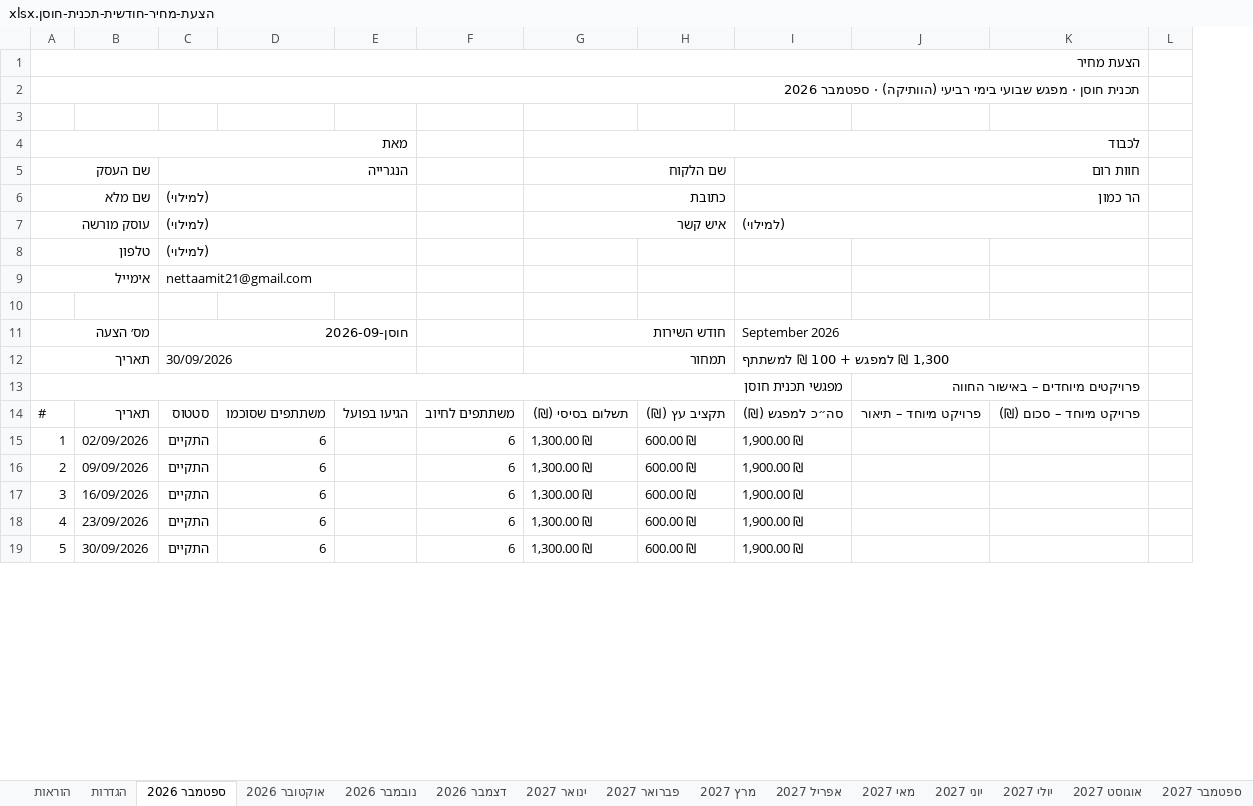
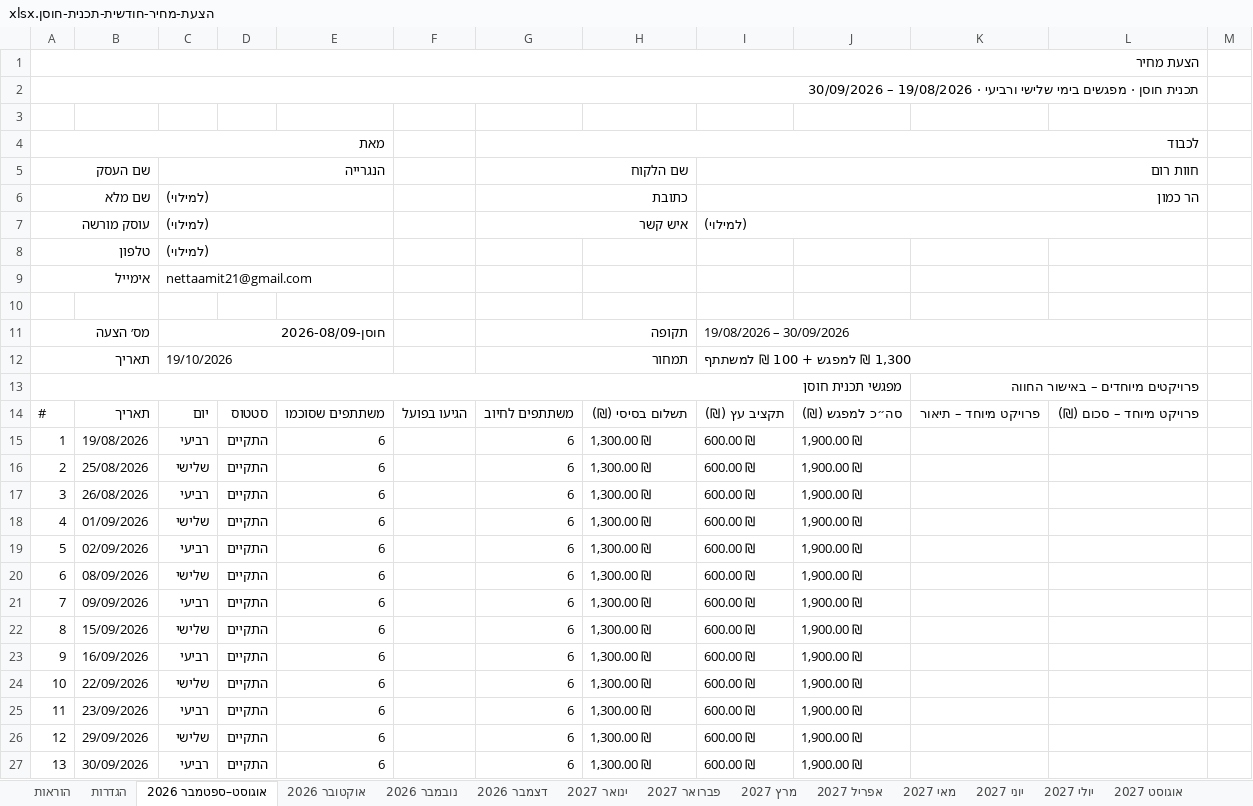
Before and after one commit to nettaamit21-crypto/me, an Excel workbook: quotes/הצעת-מחיר-חודשית-תכנית-חוסן.xlsx, sheet אוגוסט–ספטמבר 2026, drawn as a sheet; only a part is shown; values as stored, in another font and other column widths than the file's, no cell formats; conditional formats not drawn; removed rows and columns are numbered as before the commit, all else as after; the diff covers the shown part only; the diff names each change by its address in the sheet, - before the commit and + after, or states it on an @@ line.

```diff
--- a/quotes/הצעת-מחיר-חודשית-תכנית-חוסן.xlsx (sheet אוגוסט–ספטמבר 2026)
+++ b/quotes/הצעת-מחיר-חודשית-תכנית-חוסן.xlsx (sheet אוגוסט–ספטמבר 2026)
-sheet tab: ספטמבר 2026
+sheet tab: אוגוסט–ספטמבר 2026
+column D, row 14: סטטוס; row 19: התקיים; row 21: התקיים; row 23: התקיים; row 25: התקיים; row 27: התקיים
@@ column A renumbered between rows 2 and 33 @@
-row 4: מאת |  |  |  |  |  | לכבוד
-row 5: שם העסק |  | הנגרייה |  |  |  | שם הלקוח |  | חוות רום
-row 6: שם מלא |  | (למילוי) |  |  |  | כתובת |  | הר כמון
-row 7: עוסק מורשה |  | (למילוי) |  |  |  | איש קשר |  | (למילוי)
+row 4: מאת |  |  |  |  |  | לכבוד
+row 5: שם העסק |  | הנגרייה |  |  |  | שם הלקוח |  | חוות רום
+row 6: שם מלא |  | (למילוי) |  |  |  | כתובת |  | הר כמון
+row 7: עוסק מורשה |  | (למילוי) |  |  |  | איש קשר |  | (למילוי)
-C8:E8 merged
+C8:E8 merged
-C9:E9 merged
+C9:E9 merged
-row 11: מס׳ הצעה |  | חוסן-2026-09 |  |  |  | חודש השירות |  | September 2026
-row 12: תאריך |  | 30/09/2026 |  |  |  | תמחור |  | 1,300 ₪ למפגש + 100 ₪ למשתתף
+row 11: מס׳ הצעה |  | חוסן-2026-08/09 |  |  |  | תקופה |  | 19/08/2026 – 30/09/2026
+row 12: תאריך |  | 19/10/2026 |  |  |  | תמחור |  | 1,300 ₪ למפגש + 100 ₪ למשתתף
-C14: סטטוס
+C14: יום
+row 15: 1 | 19/08/2026 | רביעי | התקיים | 6 |  | 6 | 1,300.00 ₪ | 600.00 ₪ | 1,900.00 ₪
+row 16: 2 | 25/08/2026 | שלישי | התקיים | 6 |  | 6 | 1,300.00 ₪ | 600.00 ₪ | 1,900.00 ₪
+row 17: 3 | 26/08/2026 | רביעי | התקיים | 6 |  | 6 | 1,300.00 ₪ | 600.00 ₪ | 1,900.00 ₪
+row 18: 4 | 01/09/2026 | שלישי | התקיים | 6 |  | 6 | 1,300.00 ₪ | 600.00 ₪ | 1,900.00 ₪
-C19: התקיים
+C19: רביעי
+row 20: 6 | 08/09/2026 | שלישי | התקיים | 6 |  | 6 | 1,300.00 ₪ | 600.00 ₪ | 1,900.00 ₪
-C21: התקיים
+C21: רביעי
+row 22: 8 | 15/09/2026 | שלישי | התקיים | 6 |  | 6 | 1,300.00 ₪ | 600.00 ₪ | 1,900.00 ₪
-C23: התקיים
+C23: רביעי
+row 24: 10 | 22/09/2026 | שלישי | התקיים | 6 |  | 6 | 1,300.00 ₪ | 600.00 ₪ | 1,900.00 ₪
-C25: התקיים
+C25: רביעי
+row 26: 12 | 29/09/2026 | שלישי | התקיים | 6 |  | 6 | 1,300.00 ₪ | 600.00 ₪ | 1,900.00 ₪
-C27: התקיים
+C27: רביעי
```
Also changed, not shown: 7 added rows, 3 removed rows, 9 edited cells and merged cells elsewhere in this sheet, sheet מרץ 2027, sheet יוני 2027, sheet דצמבר 2026, sheet ספטמבר 2027, sheet מאי 2027, sheet יולי 2027, 8 more sheets, cell formats, formulas that keep their value, hidden cells, quotes/הצעת-מחיר-חודשית-חוות-רום.xlsx, 1 other file.
